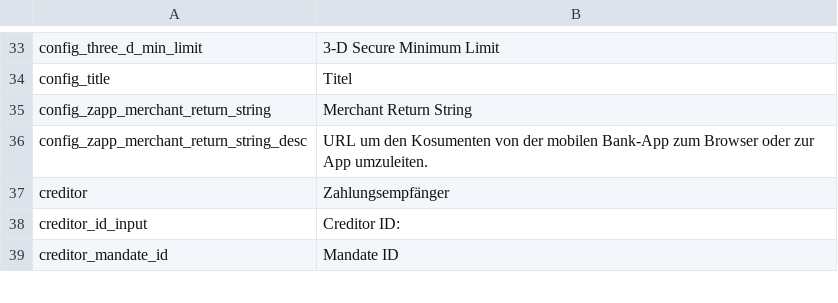
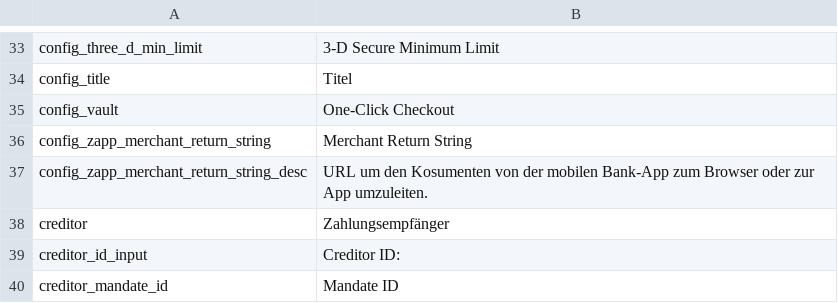
Before and after one commit to wirecard/magento2-ee, a CSV file: i18n/de_DE.csv, drawn as a sheet; only a part is shown, gaps mark what is left out.

```diff
--- a/i18n/de_DE.csv
+++ b/i18n/de_DE.csv
@@ -34,2 +34,3 @@ config_three_d_min_limit,3-D Secure Minimum Limit
 config_title,Titel
+config_vault,One-Click Checkout
 config_zapp_merchant_return_string,Merchant Return String
```
Also changed, not shown: i18n/en_US.csv, i18n/id_ID.csv, 7 other files.
